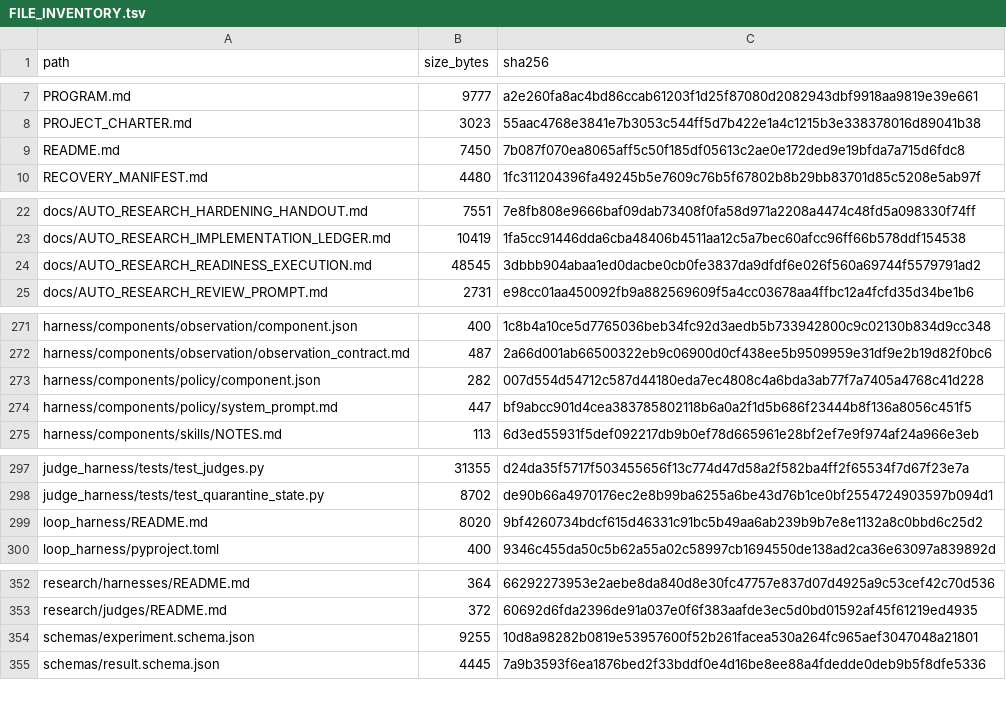
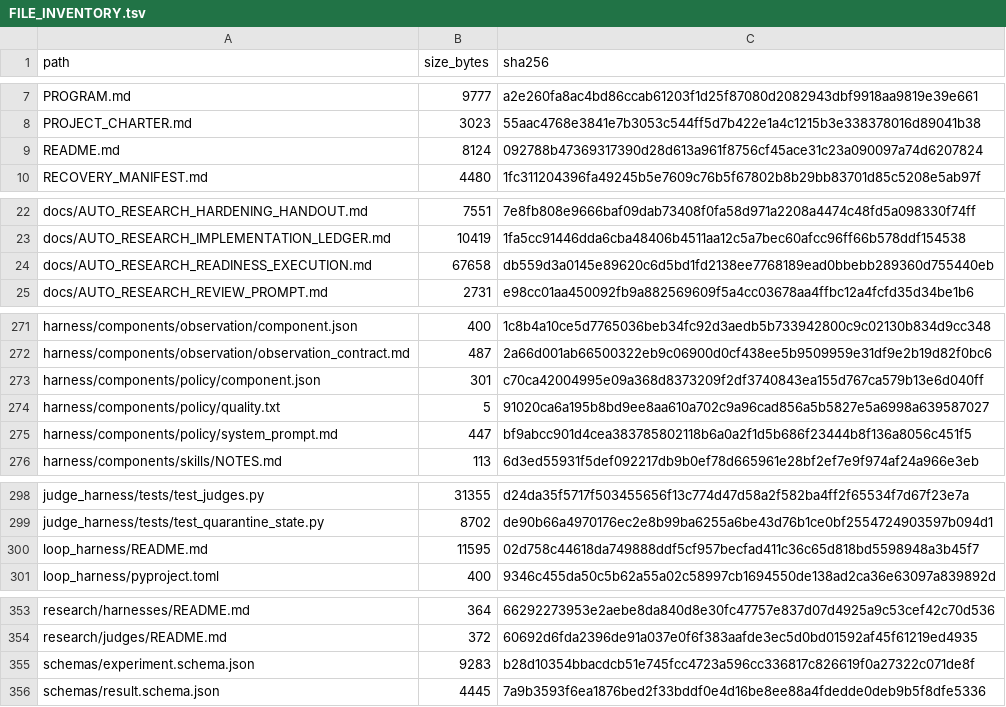
Before and after one commit to keyclaw6/opti-browser-tool, a TSV file: FILE_INVENTORY.tsv, drawn as a sheet; only a part is shown, gaps mark what is left out; the diff covers the shown part only.

```diff
--- a/FILE_INVENTORY.tsv
+++ b/FILE_INVENTORY.tsv
@@ -8,3 +8,3 @@ PROGRAM.md	9777	a2e260fa8ac4bd86ccab61203f1d25f87080d2082943dbf9918aa9819e39e661
 PROJECT_CHARTER.md	3023	55aac4768e3841e7b3053c544ff5d7b422e1a4c1215b3e338378016d89041b38
-README.md	7450	7b087f070ea8065aff5c50f185df05613c2ae0e172ded9e19bfda7a715d6fdc8
+README.md	8124	092788b47369317390d28d613a961f8756cf45ace31c23a090097a74d6207824
 RECOVERY_MANIFEST.md	4480	1fc311204396fa49245b5e7609c76b5f67802b8b29bb83701d85c5208e5ab97f
@@ -23,3 +23,3 @@ docs/AUTO_RESEARCH_HARDENING_HANDOUT.md	7551	7e8fb808e9666baf09dab73408f0fa58d97
 docs/AUTO_RESEARCH_IMPLEMENTATION_LEDGER.md	10419	1fa5cc91446dda6cba48406b4511aa12c5a7bec60afcc96ff66b578ddf154538
-docs/AUTO_RESEARCH_READINESS_EXECUTION.md	48545	3dbbb904abaa1ed0dacbe0cb0fe3837da9dfdf6e026f560a69744f5579791ad2
+docs/AUTO_RESEARCH_READINESS_EXECUTION.md	67658	db559d3a0145e89620c6d5bd1fd2138ee7768189ead0bbebb289360d755440eb
 docs/AUTO_RESEARCH_REVIEW_PROMPT.md	2731	e98cc01aa450092fb9a882569609f5a4cc03678aa4ffbc12a4fcfd35d34be1b6
@@ -272,3 +272,4 @@ harness/components/observation/component.json	400	1c8b4a10ce5d7765036beb34fc92d3
 harness/components/observation/observation_contract.md	487	2a66d001ab66500322eb9c06900d0cf438ee5b9509959e31df9e2b19d82f0bc6
-harness/components/policy/component.json	282	007d554d54712c587d44180eda7ec4808c4a6bda3ab77f7a7405a4768c41d228
+harness/components/policy/component.json	301	c70ca42004995e09a368d8373209f2df3740843ea155d767ca579b13e6d040ff
+harness/components/policy/quality.txt	5	91020ca6a195b8bd9ee8aa610a702c9a96cad856a5b5827e5a6998a639587027
 harness/components/policy/system_prompt.md	447	bf9abcc901d4cea383785802118b6a0a2f1d5b686f23444b8f136a8056c451f5
@@ -298,3 +299,3 @@ judge_harness/tests/test_judges.py	31355	d24da35f5717f503455656f13c774d47d58a2f5
 judge_harness/tests/test_quarantine_state.py	8702	de90b66a4970176ec2e8b99ba6255a6be43d76b1ce0bf2554724903597b094d1
-loop_harness/README.md	8020	9bf4260734bdcf615d46331c91bc5b49aa6ab239b9b7e8e1132a8c0bbd6c25d2
+loop_harness/README.md	11595	02d758c44618da749888ddf5cf957becfad411c36c65d818bd5598948a3b45f7
 loop_harness/pyproject.toml	400	9346c455da50c5b62a55a02c58997cb1694550de138ad2ca36e63097a839892d
@@ -353,3 +354,3 @@ research/harnesses/README.md	364	66292273953e2aebe8da840d8e30fc47757e837d07d4925
 research/judges/README.md	372	60692d6fda2396de91a037e0f6f383aafde3ec5d0bd01592af45f61219ed4935
-schemas/experiment.schema.json	9255	10d8a98282b0819e53957600f52b261facea530a264fc965aef3047048a21801
+schemas/experiment.schema.json	9283	b28d10354bbacdcb51e745fcc4723a596cc336817c826619f0a27322c071de8f
 schemas/result.schema.json	4445	7a9b3593f6ea1876bed2f33bddf0e4d16be8ee88a4fdedde0deb9b5f8dfe5336
```
Also changed, not shown: 26 edited cells elsewhere in this file, 20 other files.
